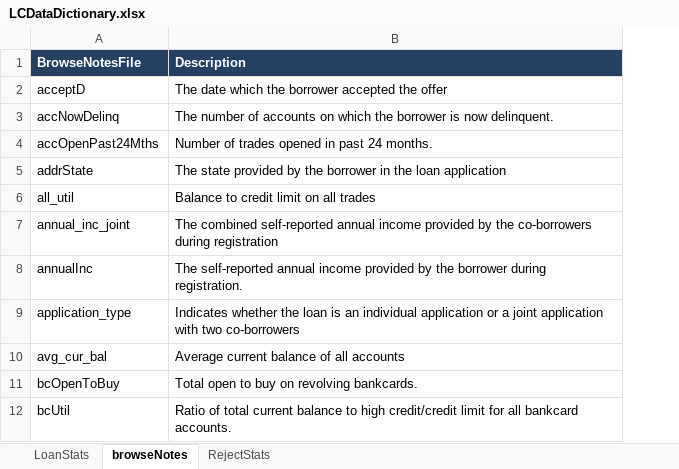
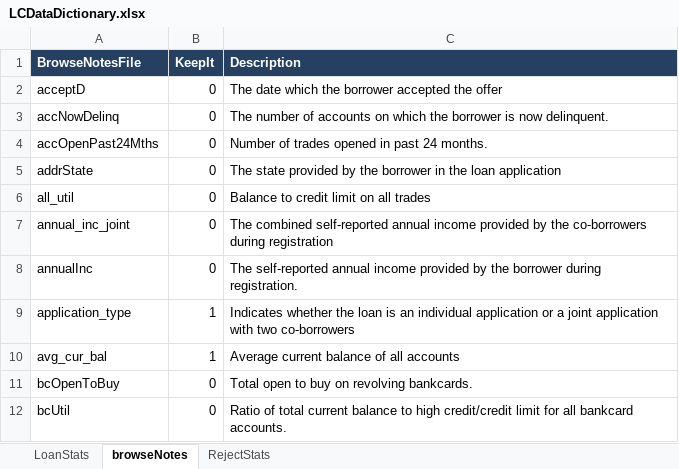
Before and after one commit to Juanan4290/lendingClubLoanAnalysis, an Excel workbook: data/LCDataDictionary.xlsx, sheet browseNotes, drawn as a sheet; only a part is shown; values as stored, in another font and other column widths than the file's, no borders; the diff names each change by its address in the sheet, - before the commit and + after, or states it on an @@ line.

Commit message:
data dictionary tagged with features to keep

```diff
--- a/data/LCDataDictionary.xlsx (sheet browseNotes)
+++ b/data/LCDataDictionary.xlsx (sheet browseNotes)
+column B (KeepIt), rows 2-12: 0 | 0 | 0 | 0 | 0 | 0 | 0 | 1 | 1 | 0 | 0
```
